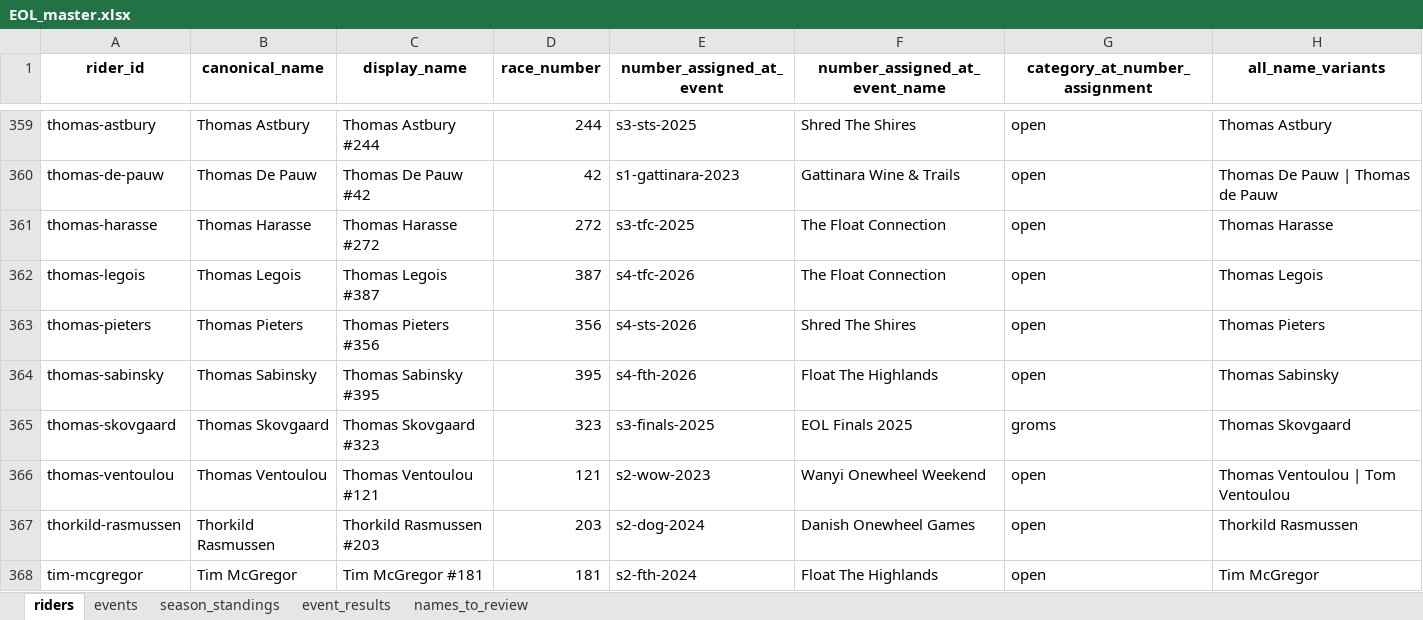
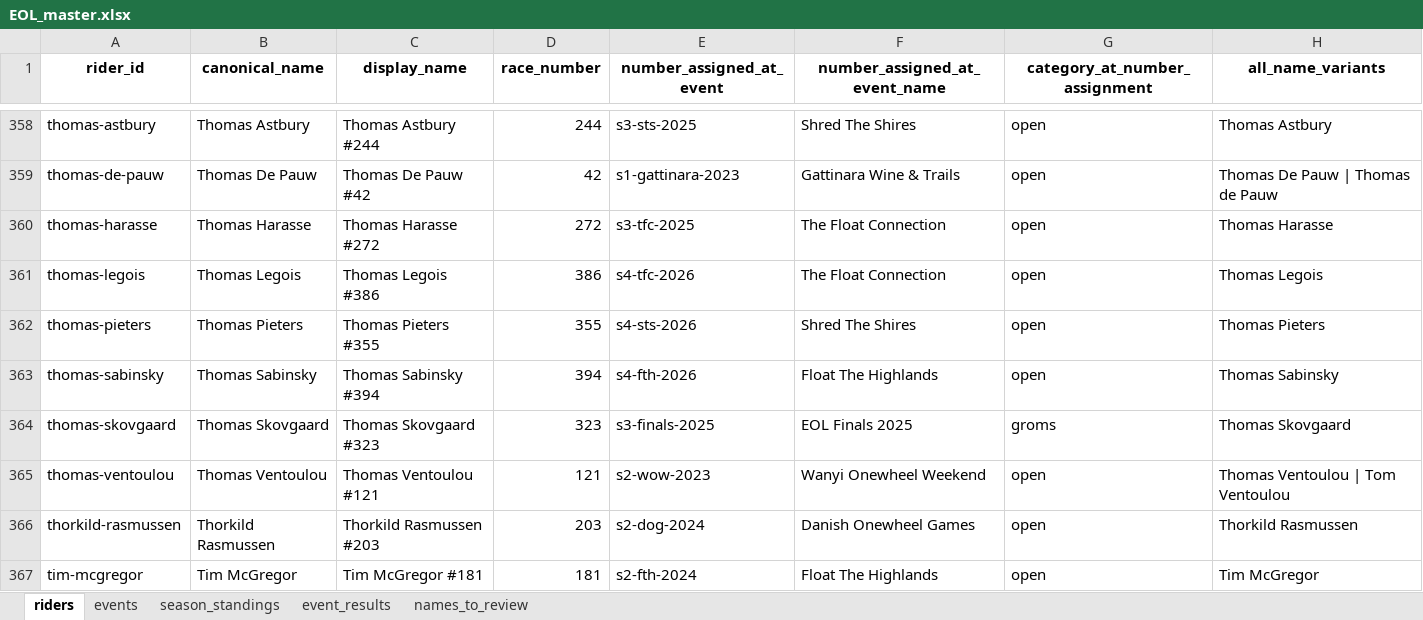
Before and after one commit to DT1000101/eol-racing-data, an Excel workbook: data/rankings/EOL_master.xlsx, sheet riders, drawn as a sheet; only a part is shown, gaps mark what is left out; values as stored, in another font and other column widths than the file's, no borders; addresses are those after the commit; the diff covers the shown part only; the diff names each change by its address in the sheet, - before the commit and + after, or states it on an @@ line.

```diff
--- a/data/rankings/EOL_master.xlsx (sheet riders)
+++ b/data/rankings/EOL_master.xlsx (sheet riders)
-C361 (display_name): Thomas Legois #387
+C361 (display_name): Thomas Legois #386
-D361 (race_number): 387
+D361 (race_number): 386
-C362 (display_name): Thomas Pieters #356
+C362 (display_name): Thomas Pieters #355
-D362 (race_number): 356
+D362 (race_number): 355
-C363 (display_name): Thomas Sabinsky #395
+C363 (display_name): Thomas Sabinsky #394
-D363 (race_number): 395
+D363 (race_number): 394
```
Also changed, not shown: 1 removed row and 101 edited cells elsewhere in this sheet, sheet event_results, sheet season_standings, 5 other files.
